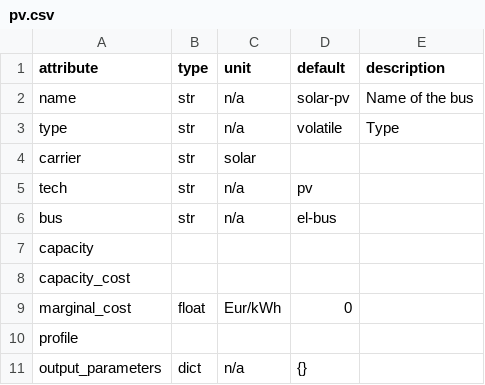
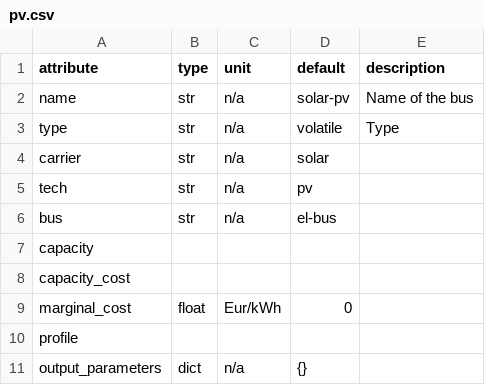
Before and after one commit to modex-flexmex/oemof-flexmex, a CSV file: oemoflex/component_attrs/pv.csv, drawn as a sheet.

```diff
--- a/oemoflex/component_attrs/pv.csv
+++ b/oemoflex/component_attrs/pv.csv
@@ -3,3 +3,3 @@ name,str,n/a,solar-pv,Name of the bus
 type,str,n/a,volatile,Type
-carrier,str,solar,,
+carrier,str,n/a,solar,
 tech,str,n/a,pv,
```
Also changed, not shown: oemoflex/component_attrs/wind-offshore.csv, oemoflex/component_attrs/wind-onshore.csv, 1 other file.
